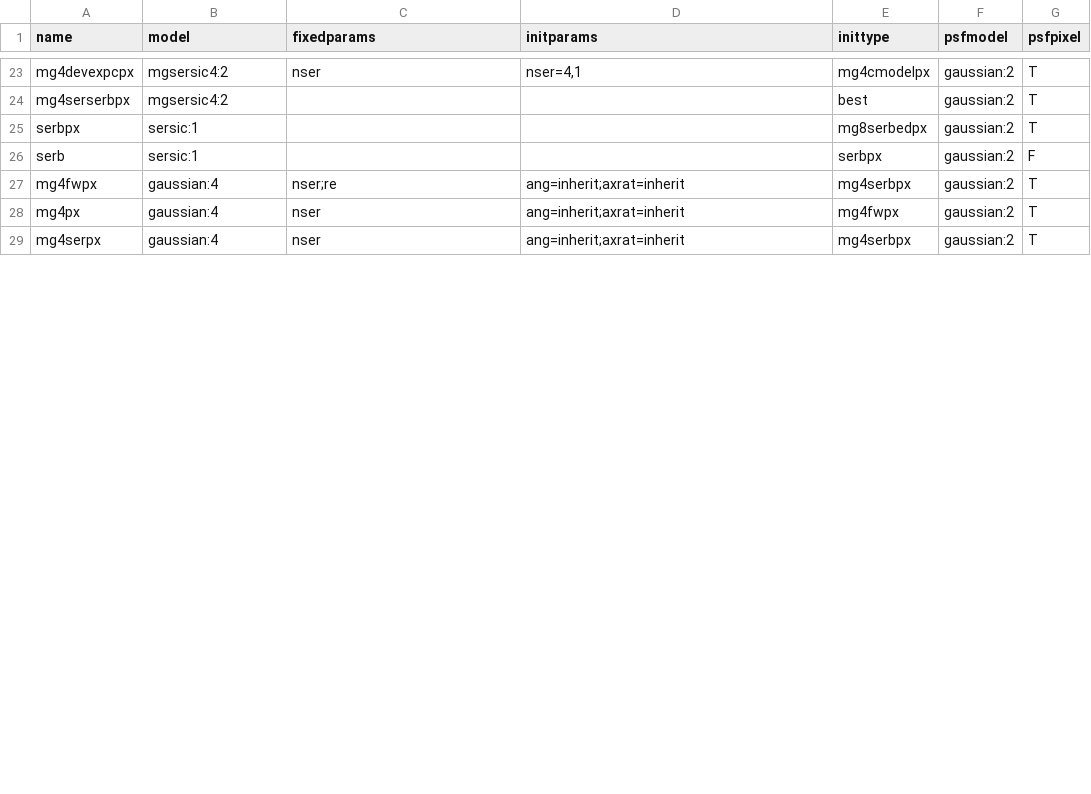
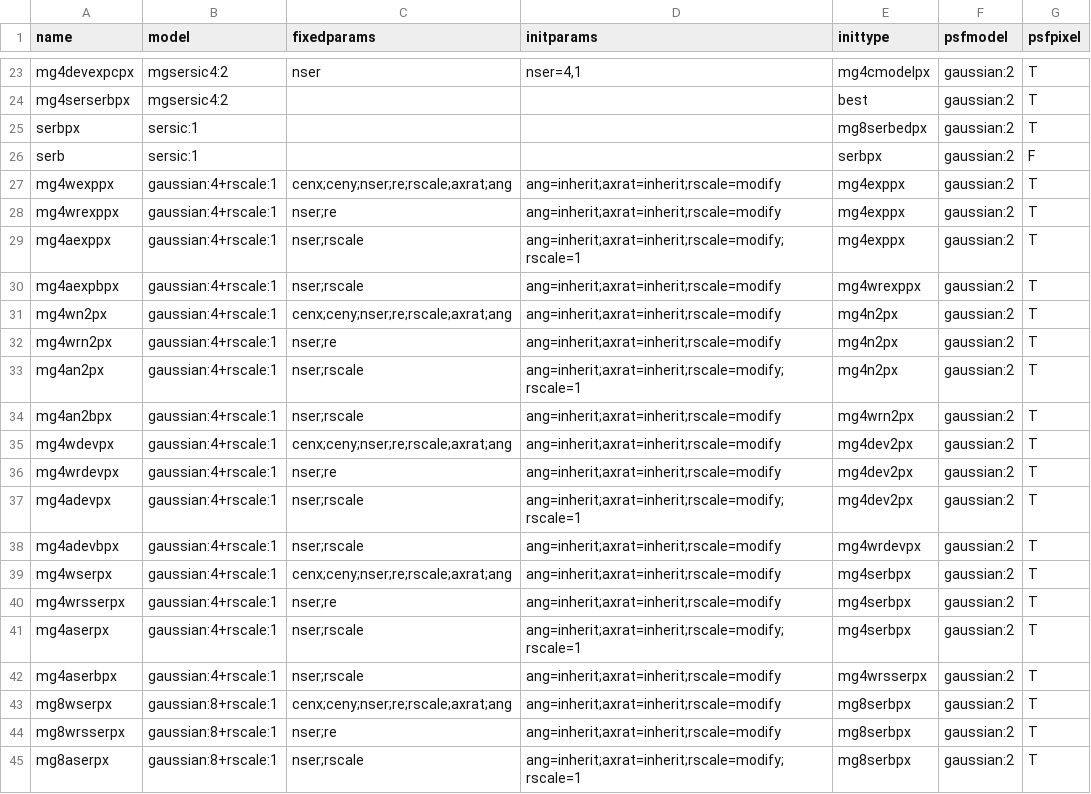
Before and after one commit to lsst-dm/multiprofit, a CSV file: examples/modelspecs-mg-psfg2.csv, drawn as a sheet; only a part is shown, gaps mark what is left out; the diff covers the shown part only.

Commit message:
Add modifier parameters, including size ratio rscale (DM-18585)

```diff
--- a/examples/modelspecs-mg-psfg2.csv
+++ b/examples/modelspecs-mg-psfg2.csv
@@ -26,4 +26,20 @@ serbpx,sersic:1,,,mg8serbedpx,gaussian:2,T
 serb,sersic:1,,,serbpx,gaussian:2,F
-mg4fwpx,gaussian:4,nser;re,ang=inherit;axrat=inherit,mg4serbpx,gaussian:2,T
-mg4px,gaussian:4,nser,ang=inherit;axrat=inherit,mg4fwpx,gaussian:2,T
-mg4serpx,gaussian:4,nser,ang=inherit;axrat=inherit,mg4serbpx,gaussian:2,T
+mg4wexppx,gaussian:4+rscale:1,cenx;ceny;nser;re;rscale;axrat;ang,ang=inherit;axrat=inherit;rscale=modify,mg4exppx,gaussian:2,T
+mg4wrexppx,gaussian:4+rscale:1,nser;re,ang=inherit;axrat=inherit;rscale=modify,mg4exppx,gaussian:2,T
+mg4aexppx,gaussian:4+rscale:1,nser;rscale,ang=inherit;axrat=inherit;rscale=modify;rscale=1,mg4exppx,gaussian:2,T
+mg4aexpbpx,gaussian:4+rscale:1,nser;rscale,ang=inherit;axrat=inherit;rscale=modify,mg4wrexppx,gaussian:2,T
+mg4wn2px,gaussian:4+rscale:1,cenx;ceny;nser;re;rscale;axrat;ang,ang=inherit;axrat=inherit;rscale=modify,mg4n2px,gaussian:2,T
+mg4wrn2px,gaussian:4+rscale:1,nser;re,ang=inherit;axrat=inherit;rscale=modify,mg4n2px,gaussian:2,T
+mg4an2px,gaussian:4+rscale:1,nser;rscale,ang=inherit;axrat=inherit;rscale=modify;rscale=1,mg4n2px,gaussian:2,T
+mg4an2bpx,gaussian:4+rscale:1,nser;rscale,ang=inherit;axrat=inherit;rscale=modify,mg4wrn2px,gaussian:2,T
+mg4wdevpx,gaussian:4+rscale:1,cenx;ceny;nser;re;rscale;axrat;ang,ang=inherit;axrat=inherit;rscale=modify,mg4dev2px,gaussian:2,T
+mg4wrdevpx,gaussian:4+rscale:1,nser;re,ang=inherit;axrat=inherit;rscale=modify,mg4dev2px,gaussian:2,T
+mg4adevpx,gaussian:4+rscale:1,nser;rscale,ang=inherit;axrat=inherit;rscale=modify;rscale=1,mg4dev2px,gaussian:2,T
+mg4adevbpx,gaussian:4+rscale:1,nser;rscale,ang=inherit;axrat=inherit;rscale=modify,mg4wrdevpx,gaussian:2,T
+mg4wserpx,gaussian:4+rscale:1,cenx;ceny;nser;re;rscale;axrat;ang,ang=inherit;axrat=inherit;rscale=modify,mg4serbpx,gaussian:2,T
+mg4wrsserpx,gaussian:4+rscale:1,nser;re,ang=inherit;axrat=inherit;rscale=modify,mg4serbpx,gaussian:2,T
+mg4aserpx,gaussian:4+rscale:1,nser;rscale,ang=inherit;axrat=inherit;rscale=modify;rscale=1,mg4serbpx,gaussian:2,T
+mg4aserbpx,gaussian:4+rscale:1,nser;rscale,ang=inherit;axrat=inherit;rscale=modify,mg4wrsserpx,gaussian:2,T
+mg8wserpx,gaussian:8+rscale:1,cenx;ceny;nser;re;rscale;axrat;ang,ang=inherit;axrat=inherit;rscale=modify,mg8serbpx,gaussian:2,T
+mg8wrsserpx,gaussian:8+rscale:1,nser;re,ang=inherit;axrat=inherit;rscale=modify,mg8serbpx,gaussian:2,T
+mg8aserpx,gaussian:8+rscale:1,nser;rscale,ang=inherit;axrat=inherit;rscale=modify;rscale=1,mg8serbpx,gaussian:2,T
```
Also changed, not shown: 1 added row, 3 removed rows and 13 edited cells elsewhere in this file, examples/modelspecs-plot-final-psfg2.csv, 3 other files.
